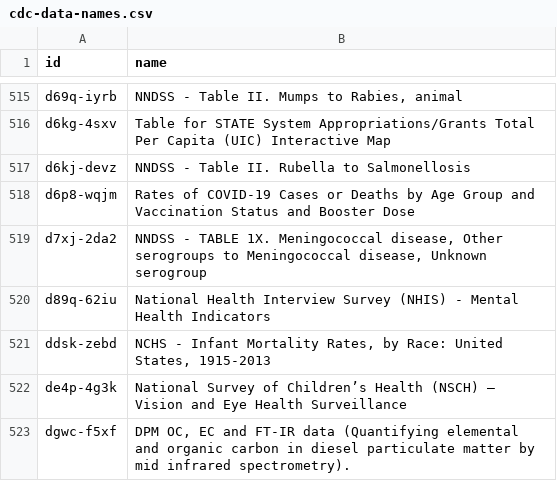
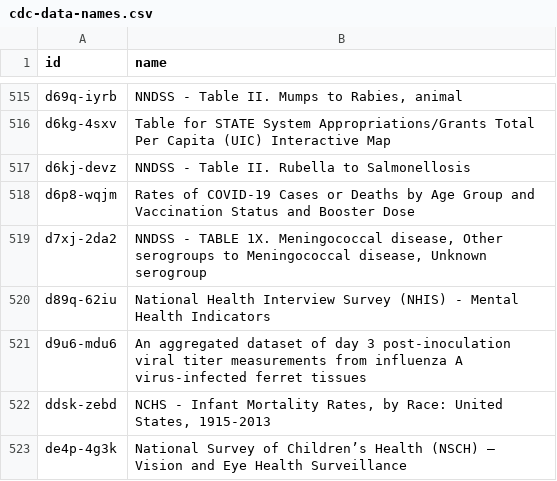
Before and after one commit to jemory/cdc-data-changes, a CSV file: exported_data/cdc-data-names.csv, drawn as a sheet; only a part is shown, gaps mark what is left out; the shorter side is filled out with more unchanged rows; the diff names each change by its address in the sheet, - before the commit and + after, or states it on an @@ line.

```diff
--- a/exported_data/cdc-data-names.csv
+++ b/exported_data/cdc-data-names.csv
+row 521: d9u6-mdu6 | An aggregated dataset of day 3 post-inoculation viral titer measurements from influenza A virus-infected ferret tissues
```
Also changed, not shown: 3 other files.
